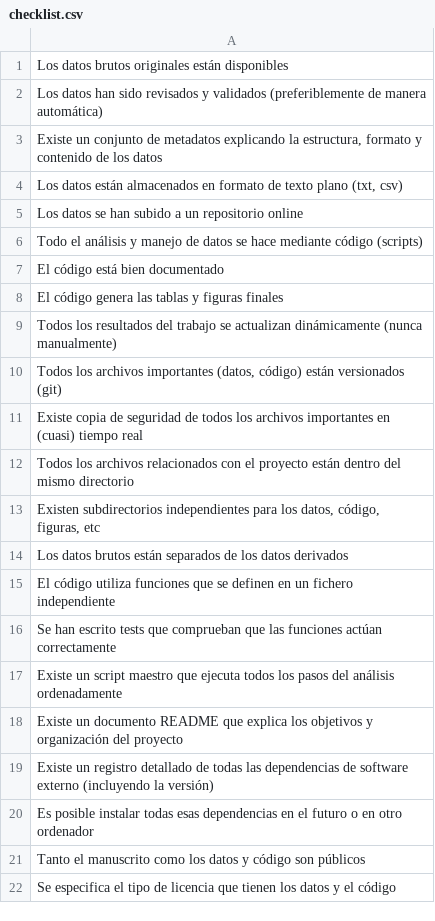
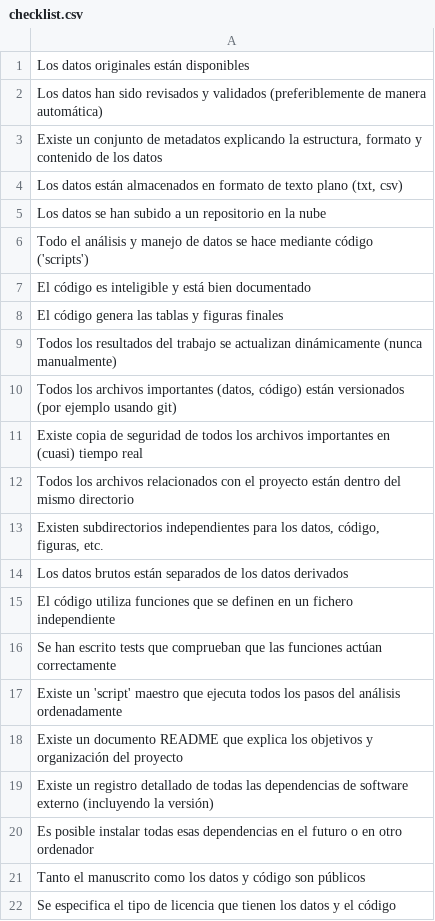
Before and after one commit to ecoinfAEET/Reproducibilidad, a CSV file: tablas/checklist.csv, drawn as a sheet.

Commit message:
revised checklist table

```diff
--- a/tablas/checklist.csv
+++ b/tablas/checklist.csv
@@ -1,2 +1,2 @@
-Los datos brutos originales están disponibles
+Los datos originales están disponibles
 Los datos han sido revisados y validados (preferiblemente de manera automática)
@@ -4,11 +4,11 @@ Los datos han sido revisados y validados (preferiblemente de manera automática)
 "Los datos están almacenados en formato de texto plano (txt, csv)"
-Los datos se han subido a un repositorio online
-Todo el análisis y manejo de datos se hace mediante código (scripts)
-El código está bien documentado
+Los datos se han subido a un repositorio en la nube
+Todo el análisis y manejo de datos se hace mediante código ('scripts')
+El código es inteligible y está bien documentado
 El código genera las tablas y figuras finales
 Todos los resultados del trabajo se actualizan dinámicamente (nunca manualmente)
-"Todos los archivos importantes (datos, código) están versionados (git) "
+"Todos los archivos importantes (datos, código) están versionados (por ejemplo usando git) "
 Existe copia de seguridad de todos los archivos importantes en (cuasi) tiempo real
 Todos los archivos relacionados con el proyecto están dentro del mismo directorio
-"Existen subdirectorios independientes para los datos, código, figuras, etc"
+"Existen subdirectorios independientes para los datos, código, figuras, etc."
 Los datos brutos están separados de los datos derivados
@@ -16,3 +16,3 @@ El código utiliza funciones que se definen en un fichero independiente
 Se han escrito tests que comprueban que las funciones actúan correctamente
-Existe un script maestro que ejecuta todos los pasos del análisis ordenadamente
+Existe un 'script' maestro que ejecuta todos los pasos del análisis ordenadamente
 Existe un documento README que explica los objetivos y organización del proyecto
```
